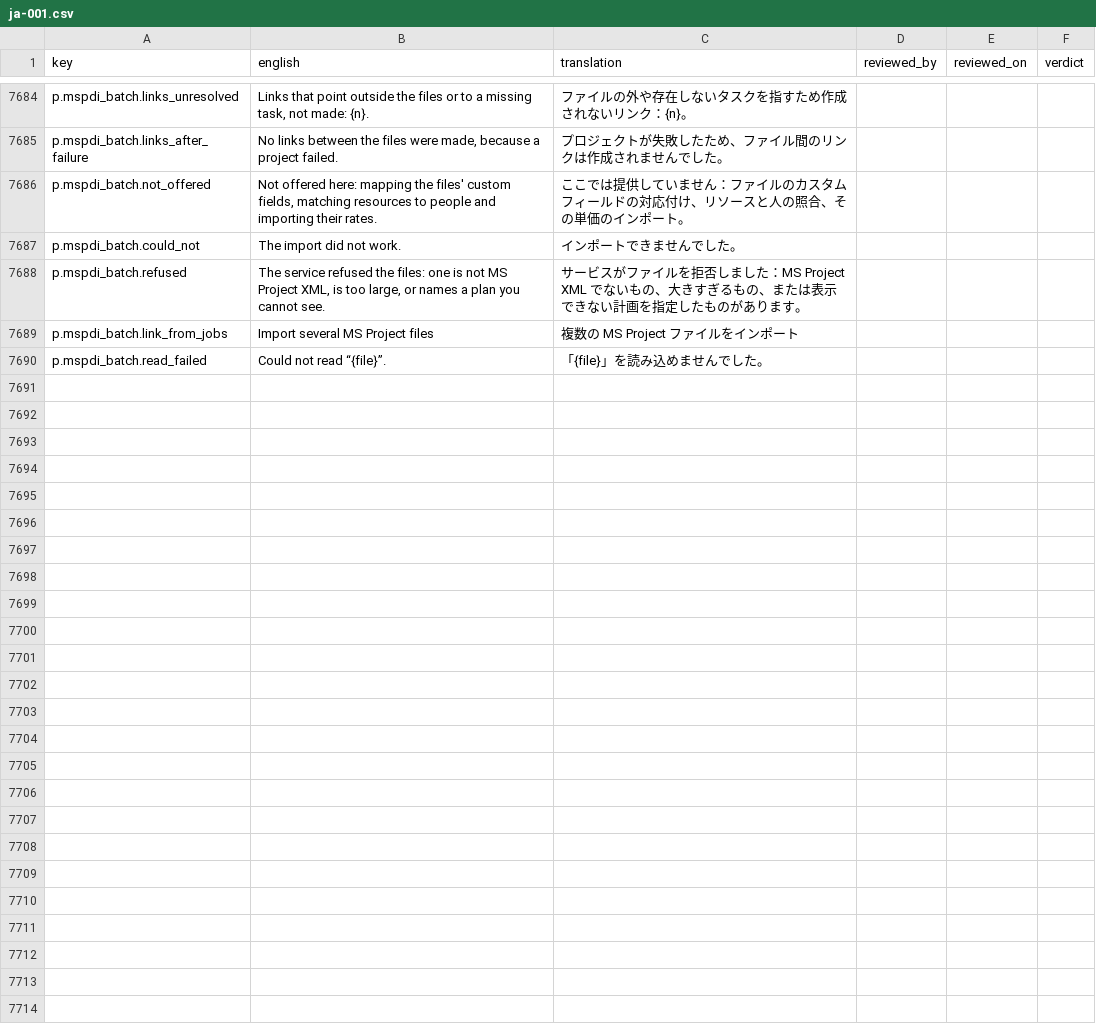
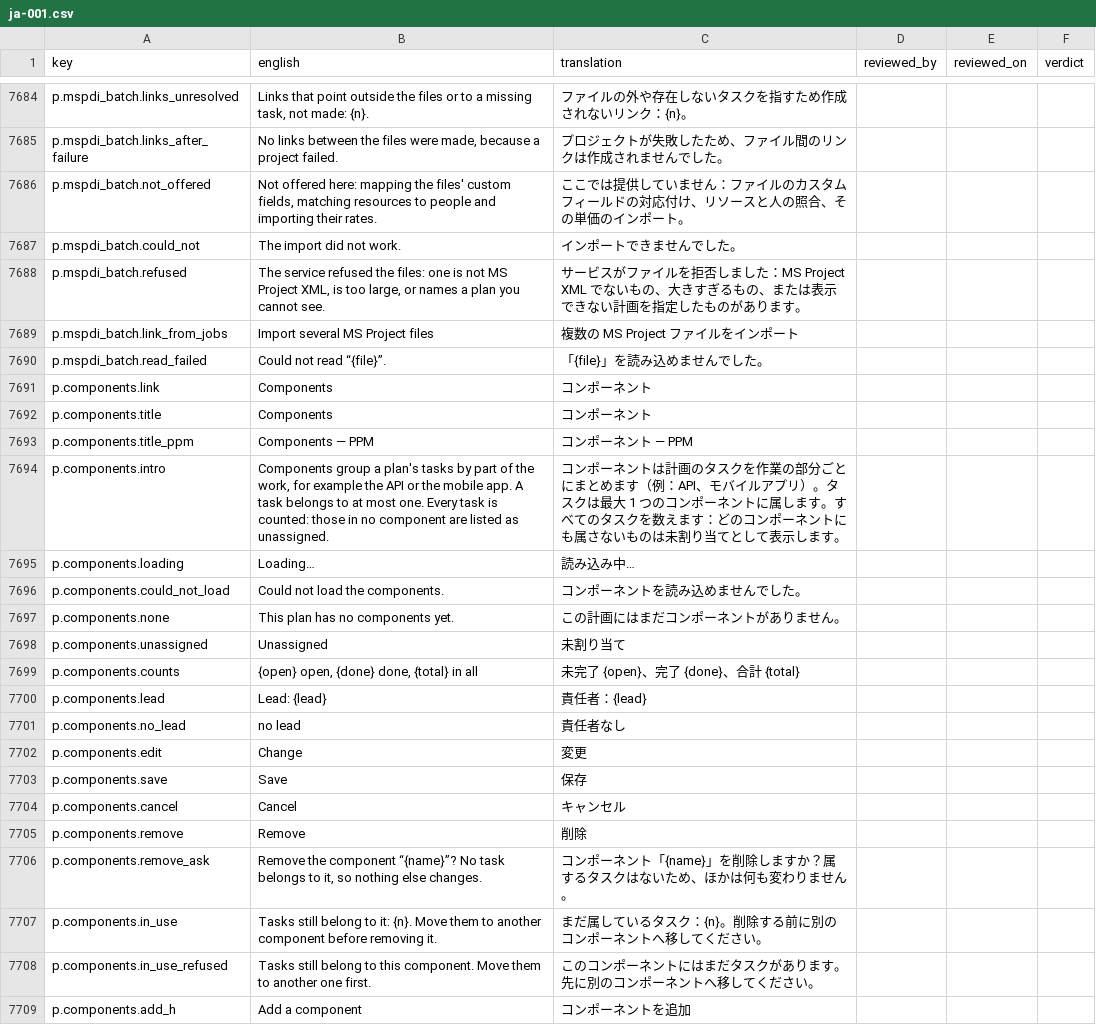
Before and after one commit to project-portfolio-management/project-portfolio-management, a CSV file: governance/translation-reviews/ja-001.csv, drawn as a sheet; only a part is shown, gaps mark what is left out; the diff covers the shown part only.

```diff
--- a/governance/translation-reviews/ja-001.csv
+++ b/governance/translation-reviews/ja-001.csv
@@ -7690 +7690,20 @@ p.mspdi_batch.link_from_jobs,Import several MS Project files,複数の MS Projec
 p.mspdi_batch.read_failed,Could not read “{file}”.,「{file}」を読み込めませんでした。,,,
+p.components.link,Components,コンポーネント,,,
+p.components.title,Components,コンポーネント,,,
+p.components.title_ppm,Components — PPM,コンポーネント — PPM,,,
+p.components.intro,"Components group a plan's tasks by part of the work, for example the API or the mobile app. A task belongs to at most one. Every task is counted: those in no component are listed as unassigned.",コンポーネントは計画のタスクを作業の部分ごとにまとめます（例：API、モバイルアプリ）。タスクは最大 1 つのコンポーネントに属します。すべてのタスクを数えます：どのコンポーネントにも属さないものは未割り当てとして表示します。,,,
+p.components.loading,Loading…,読み込み中…,,,
+p.components.could_not_load,Could not load the components.,コンポーネントを読み込めませんでした。,,,
+p.components.none,This plan has no components yet.,この計画にはまだコンポーネントがありません。,,,
+p.components.unassigned,Unassigned,未割り当て,,,
+p.components.counts,"{open} open, {done} done, {total} in all",未完了 {open}、完了 {done}、合計 {total},,,
+p.components.lead,Lead: {lead},責任者：{lead},,,
+p.components.no_lead,no lead,責任者なし,,,
+p.components.edit,Change,変更,,,
+p.components.save,Save,保存,,,
+p.components.cancel,Cancel,キャンセル,,,
+p.components.remove,Remove,削除,,,
+p.components.remove_ask,"Remove the component “{name}”? No task belongs to it, so nothing else changes.",コンポーネント「{name}」を削除しますか？属するタスクはないため、ほかは何も変わりません。,,,
+p.components.in_use,Tasks still belong to it: {n}. Move them to another component before removing it.,まだ属しているタスク：{n}。削除する前に別のコンポーネントへ移してください。,,,
+p.components.in_use_refused,Tasks still belong to this component. Move them to another one first.,このコンポーネントにはまだタスクがあります。先に別のコンポーネントへ移してください。,,,
+p.components.add_h,Add a component,コンポーネントを追加,,,
```
Also changed, not shown: 13 added rows elsewhere in this file, governance/translation-reviews/ar-001.csv, governance/translation-reviews/de-001.csv, 44 other files.
